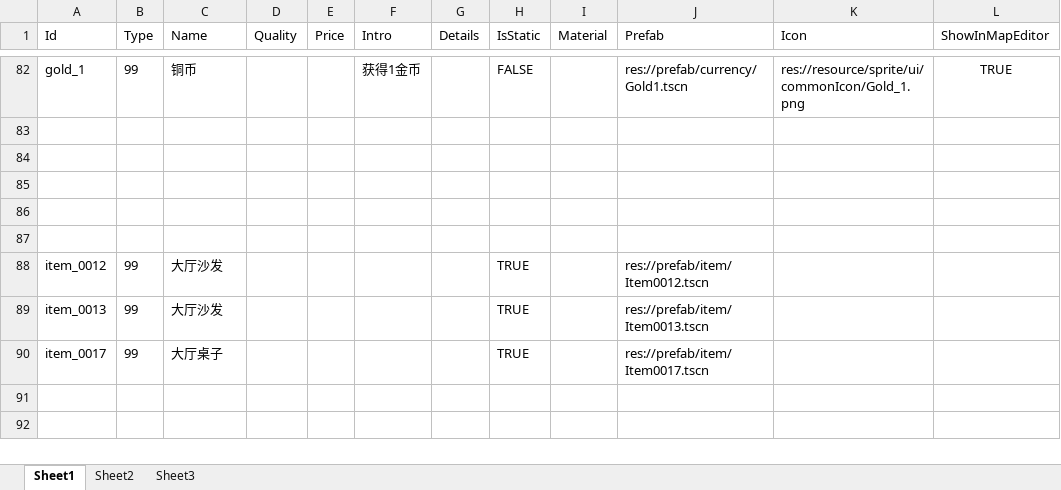
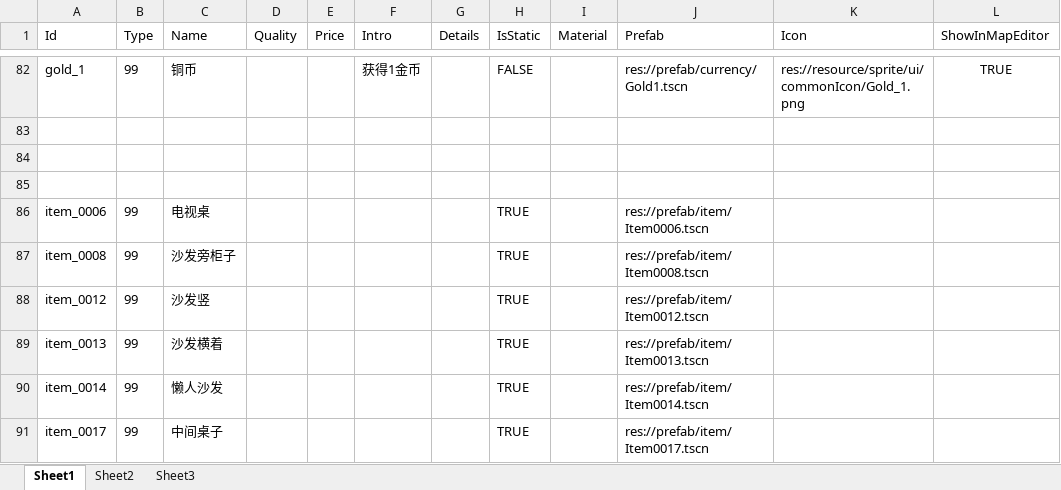
Before and after one commit to xlljc/DungeonShooting, an Excel workbook: DungeonShooting_Godot/excel/ActivityBase.xlsx, sheet Sheet1, drawn as a sheet; only a part is shown, gaps mark what is left out; values as stored, in another font and other column widths than the file's, no borders; addresses are those after the commit; the diff names each change by its address in the sheet, - before the commit and + after, or states it on an @@ line.

```diff
--- a/DungeonShooting_Godot/excel/ActivityBase.xlsx (sheet Sheet1)
+++ b/DungeonShooting_Godot/excel/ActivityBase.xlsx (sheet Sheet1)
-row 86: (empty)
+row 86: item_0006 | 99 | 电视桌 |  |  |  |  | TRUE |  | res://prefab/item/Item0006.tscn
-row 87: (empty)
+row 87: item_0008 | 99 | 沙发旁柜子 |  |  |  |  | TRUE |  | res://prefab/item/Item0008.tscn
-C88 (Name): 大厅沙发
+C88 (Name): 沙发竖
-C89 (Name): 大厅沙发
+C89 (Name): 沙发横着
+row 90: item_0014 | 99 | 懒人沙发 |  |  |  |  | TRUE |  | res://prefab/item/Item0014.tscn
-C91 (Name): 大厅桌子
+C91 (Name): 中间桌子
```
Also changed, not shown: 10 other files.
